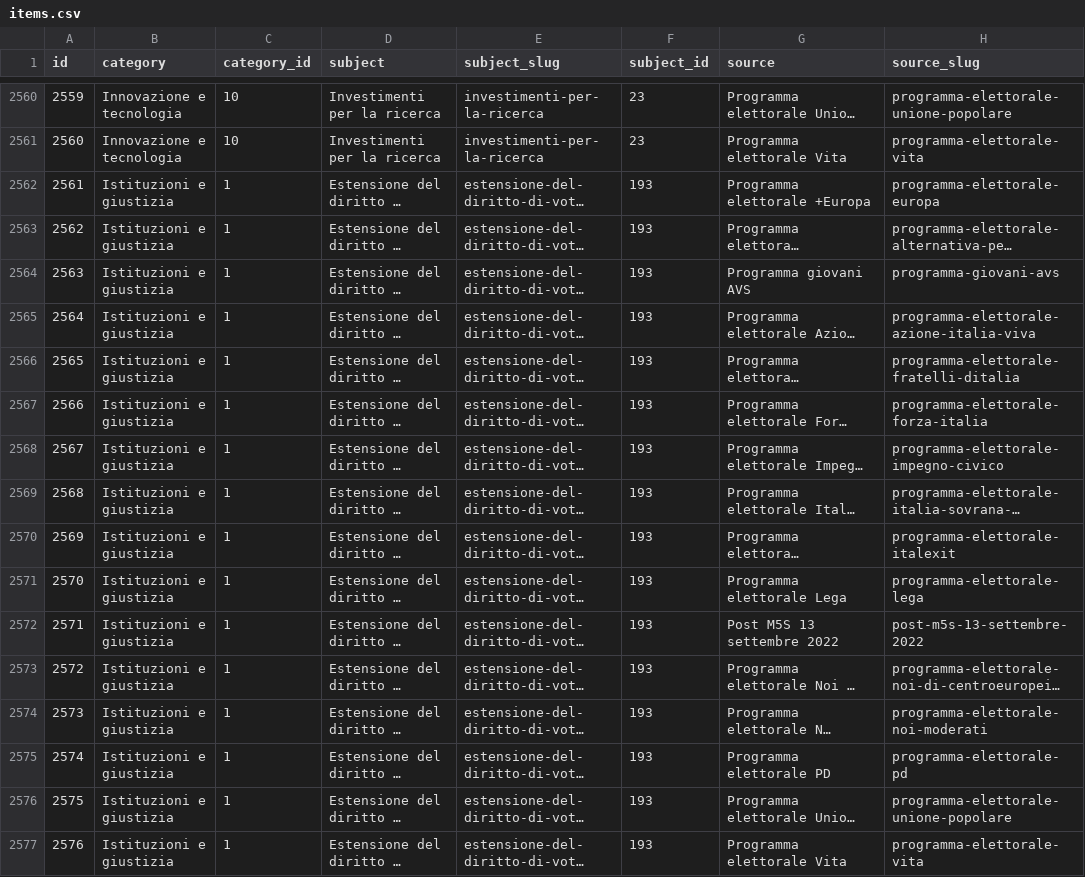
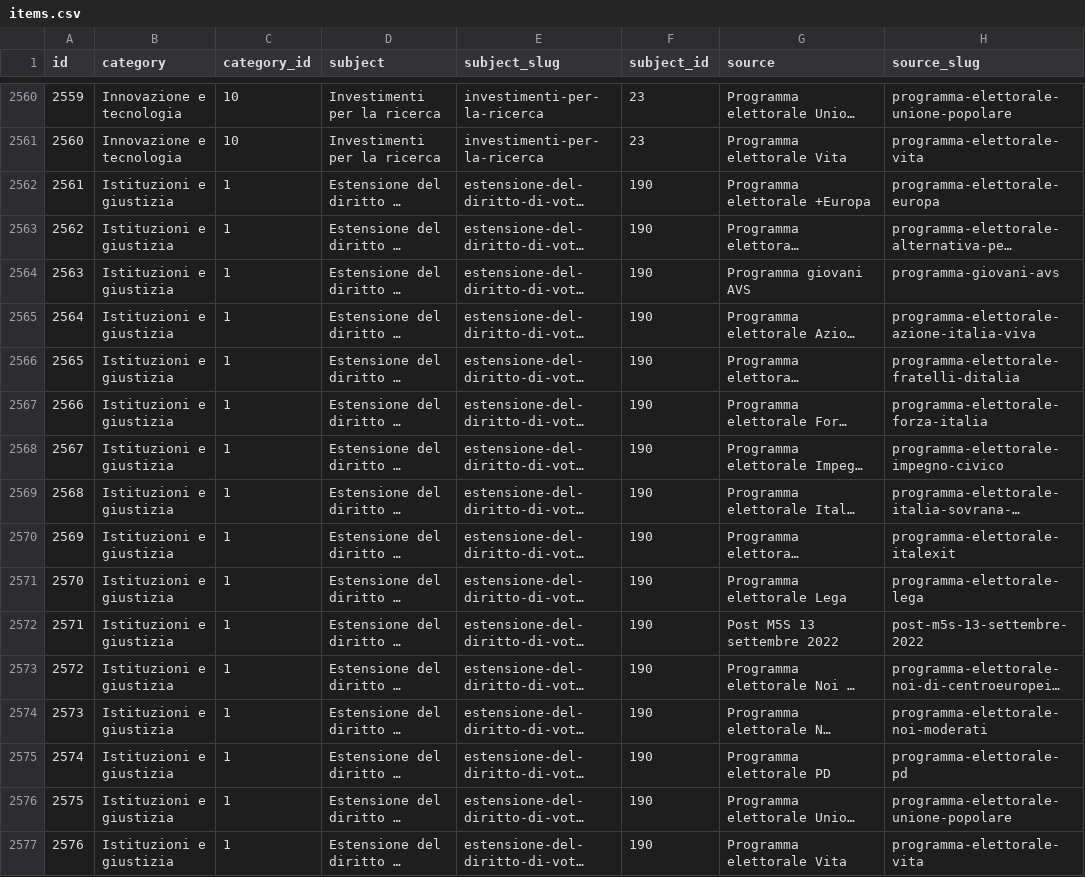
Before and after one commit to indecis-it/data, a CSV file: data/items.csv, drawn as a sheet; only a part is shown, gaps mark what is left out; long unchanged cells end in …; the diff names each change by its address in the sheet, - before the commit and + after, or states it on an @@ line.

```diff
--- a/data/items.csv
+++ b/data/items.csv
-F2562:F2577 (subject_id): 193
+F2562:F2577 (subject_id): 190
```
Also changed, not shown: data/glossary.csv, data/press.csv, 5 other files.
